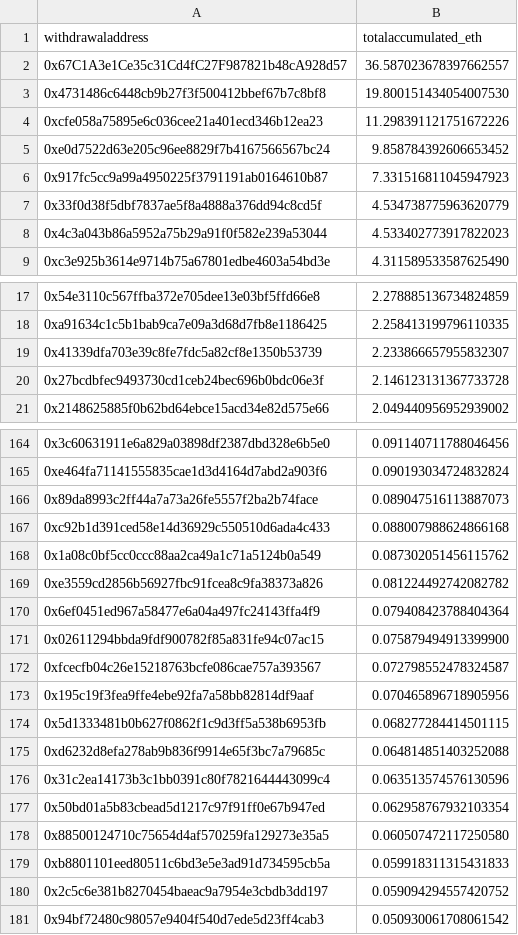
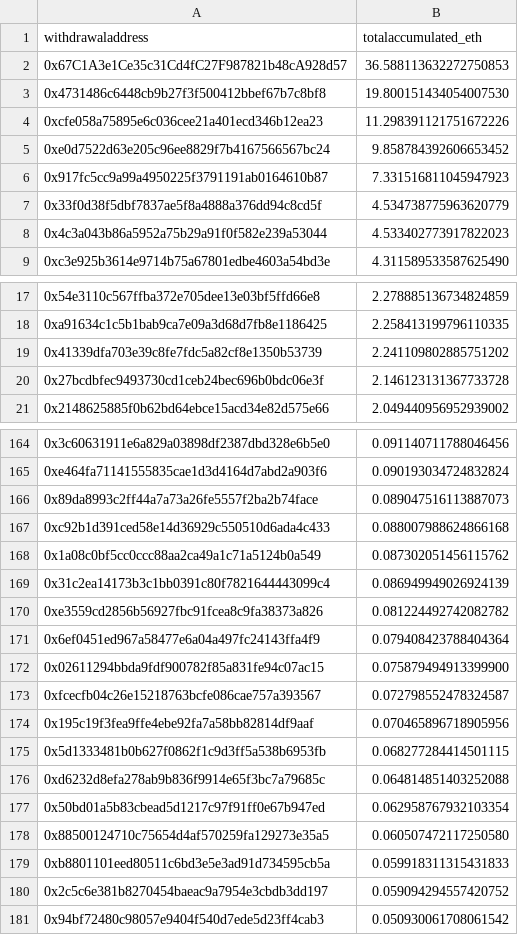
Before and after one commit to dappnode/smooth-scripts, a CSV file: acc-by-withdrawal/results/accumulated_rewards_eth.csv, drawn as a sheet; only a part is shown, gaps mark what is left out.

```diff
--- a/acc-by-withdrawal/results/accumulated_rewards_eth.csv
+++ b/acc-by-withdrawal/results/accumulated_rewards_eth.csv
@@ -1,3 +1,3 @@
 withdrawaladdress,totalaccumulated_eth
-0x67C1A3e1Ce35c31Cd4fC27F987821b48cA928d57,36.587023678397662557
+0x67C1A3e1Ce35c31Cd4fC27F987821b48cA928d57,36.588113632272750853
 0x4731486c6448cb9b27f3f500412bbef67b7c8bf8,19.800151434054007530
@@ -18,3 +18,3 @@ withdrawaladdress,totalaccumulated_eth
 0xa91634c1c5b1bab9ca7e09a3d68d7fb8e1186425,2.258413199796110335
-0x41339dfa703e39c8fe7fdc5a82cf8e1350b53739,2.233866657955832307
+0x41339dfa703e39c8fe7fdc5a82cf8e1350b53739,2.241109802885751202
 0x27bcdbfec9493730cd1ceb24bec696b0bdc06e3f,2.146123131367733728
@@ -168,2 +168,3 @@ withdrawaladdress,totalaccumulated_eth
 0x1a08c0bf5cc0ccc88aa2ca49a1c71a5124b0a549,0.087302051456115762
+0x31c2ea14173b3c1bb0391c80f7821644443099c4,0.086949949026924139
 0xe3559cd2856b56927fbc91fcea8c9fa38373a826,0.081224492742082782
@@ -175,3 +176,2 @@ withdrawaladdress,totalaccumulated_eth
 0xd6232d8efa278ab9b836f9914e65f3bc7a79685c,0.064814851403252088
-0x31c2ea14173b3c1bb0391c80f7821644443099c4,0.063513574576130596
 0x50bd01a5b83cbead5d1217c97f91ff0e67b947ed,0.062958767932103354
```
Also changed, not shown: 1 other file.
